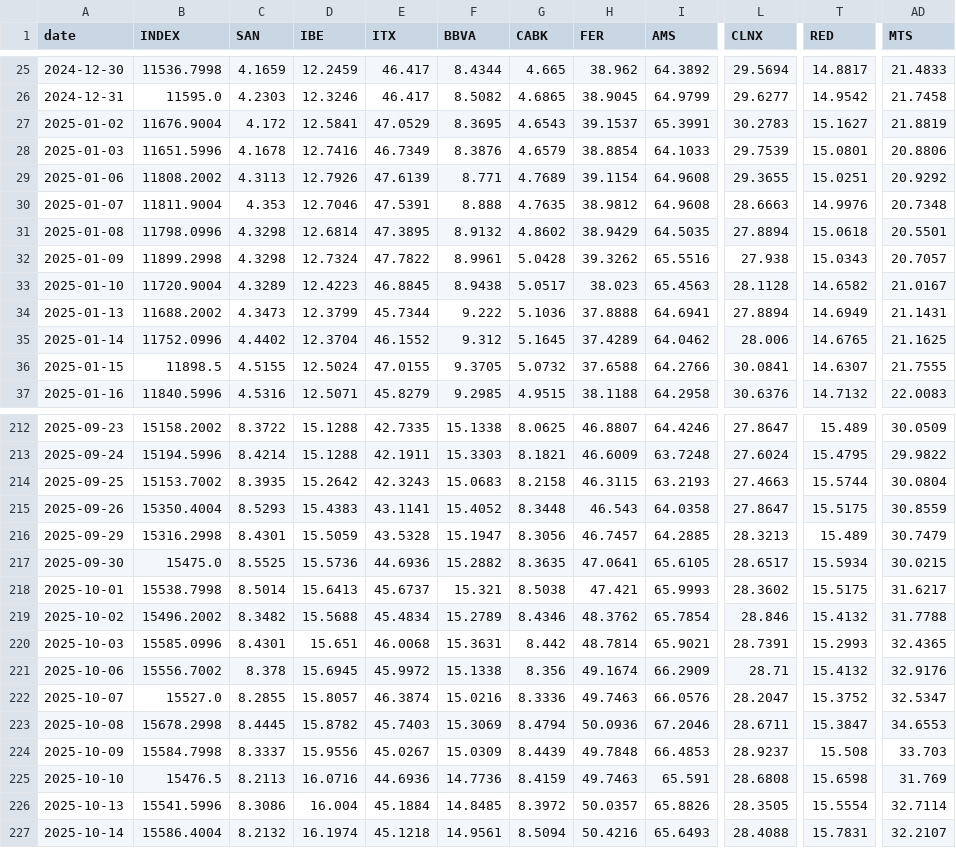
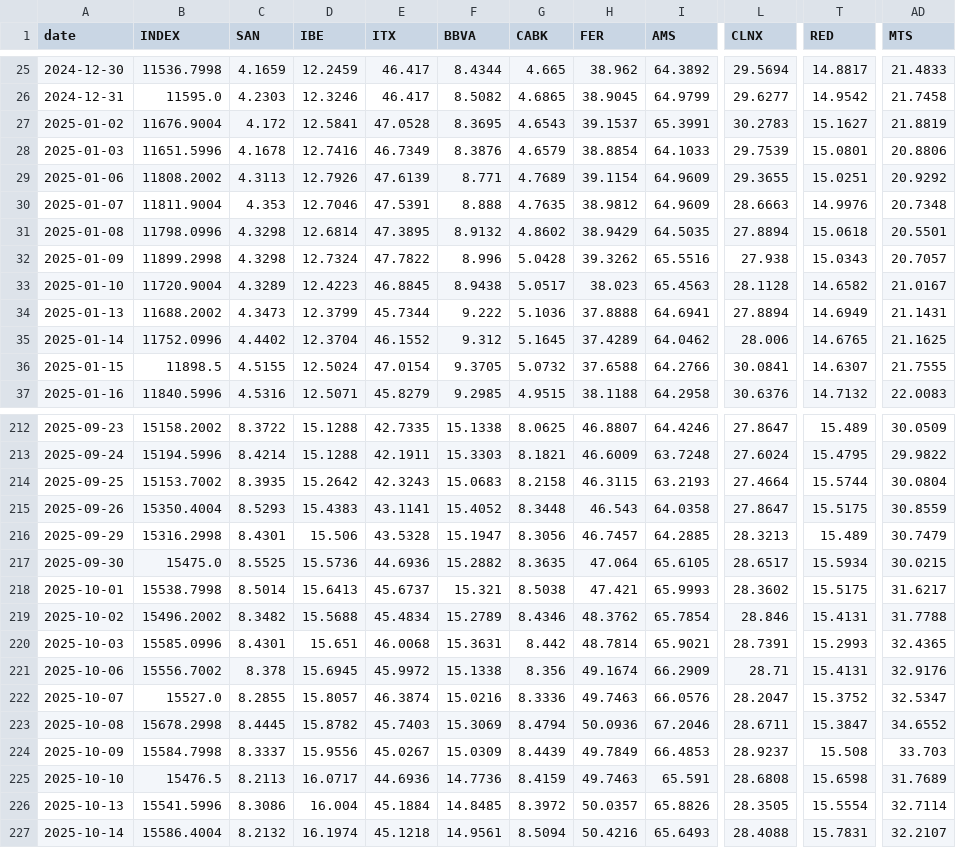
Before and after one commit to VerJokiel/FRANKFURT08, a CSV file: data/markets/ibex35_prices.csv, drawn as a sheet; only a part is shown, gaps mark what is left out; the diff covers the shown part only; the diff names each change by its address in the sheet, - before the commit and + after, or states it on an @@ line.

```diff
--- a/data/markets/ibex35_prices.csv
+++ b/data/markets/ibex35_prices.csv
-E27 (ITX): 47.0529
+E27 (ITX): 47.0528
-I29:I30 (AMS): 64.9608
+I29:I30 (AMS): 64.9609
-F32 (BBVA): 8.9961
+F32 (BBVA): 8.996
-E36 (ITX): 47.0155
+E36 (ITX): 47.0154
-L214 (CLNX): 27.4663
+L214 (CLNX): 27.4664
-D216 (IBE): 15.5059
+D216 (IBE): 15.506
-H217 (FER): 47.0641
+H217 (FER): 47.064
-T219 (RED): 15.4132
+T219 (RED): 15.4131
-T221 (RED): 15.4132
+T221 (RED): 15.4131
-AD223 (MTS): 34.6553
+AD223 (MTS): 34.6552
-H224 (FER): 49.7848
+H224 (FER): 49.7849
-D225 (IBE): 16.0716
+D225 (IBE): 16.0717
-AD225 (MTS): 31.769
+AD225 (MTS): 31.7689
```
Also changed, not shown: 85 edited cells elsewhere in this file, data/markets/cac40_prices.csv, data/markets/ftse100_prices.csv, 7 other files.
